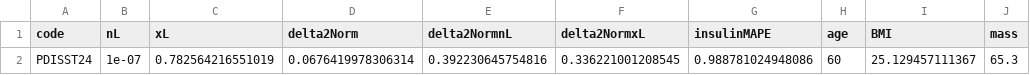
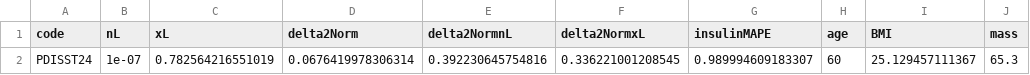
Before and after one commit to alexmchughnz/Insulin-Modelling, a CSV file: Results/DISSTtable.csv, drawn as a sheet; only a part is shown; the diff names each change by its address in the sheet, - before the commit and + after, or states it on an @@ line.

```diff
--- a/Results/DISSTtable.csv
+++ b/Results/DISSTtable.csv
-G2 (insulinMAPE): 0.988781024948086
+G2 (insulinMAPE): 0.989994609183307
```
Also changed, not shown: 14 other files.
